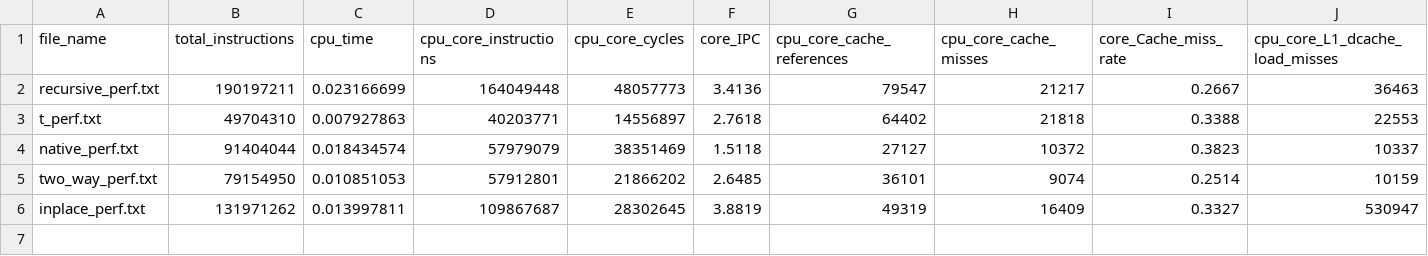
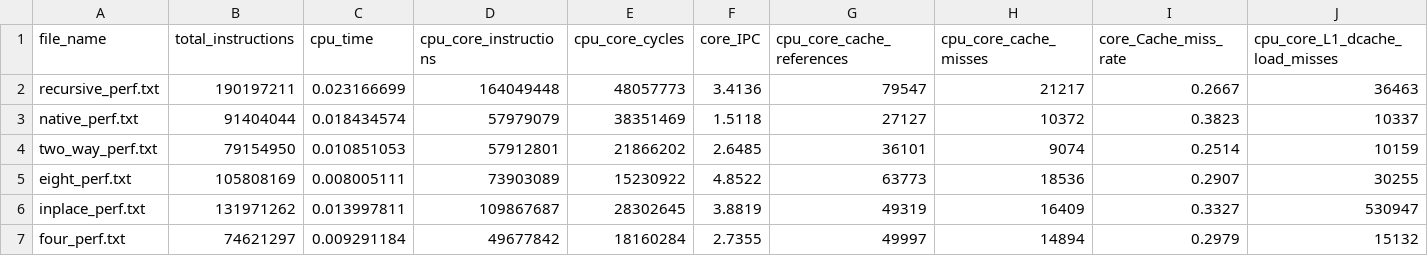
Before and after one commit to LoveGump/parallel, a CSV file: add/perf_data_complete.csv, drawn as a sheet; only a part is shown; removed rows and columns are numbered as before the commit, all else as after; rows hold the shown columns only; the diff names each change by its address in the sheet, - before the commit and + after, or states it on an @@ line.

```diff
--- a/add/perf_data_complete.csv
+++ b/add/perf_data_complete.csv
-row 3: t_perf.txt | 49704310 | 0.007927863 | 40203771 | 14556897 | 2.7618 | 64402 | 21818 | 0.3388 | 22553
+row 5: eight_perf.txt | 105808169 | 0.008005111 | 73903089 | 15230922 | 4.8522 | 63773 | 18536 | 0.2907 | 30255
+row 7: four_perf.txt | 74621297 | 0.009291184 | 49677842 | 18160284 | 2.7355 | 49997 | 14894 | 0.2979 | 15132
```
Also changed, not shown: add/perf_summary.csv, add/sum_algorithm_results_linux.csv, 6 other files.
